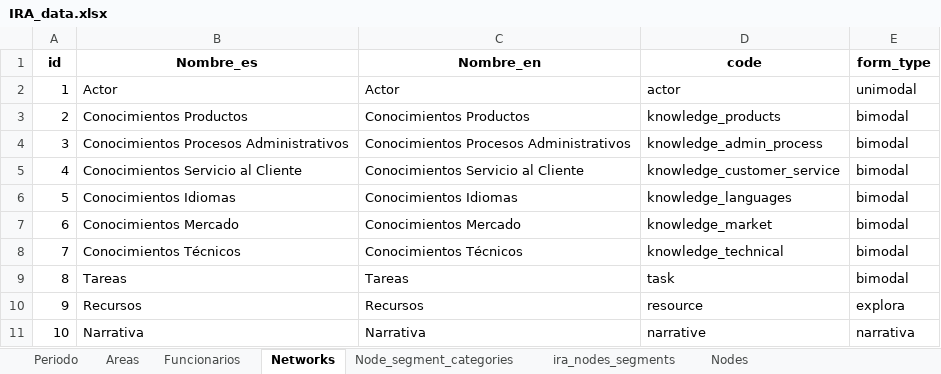
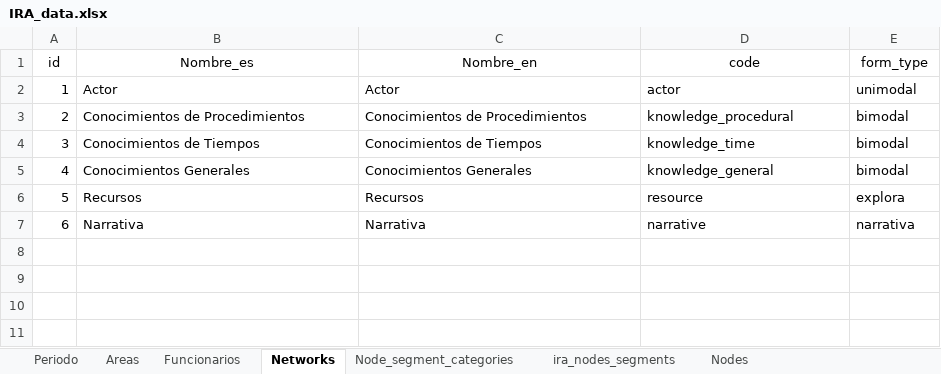
Before and after one commit to FNACUser/Forms-vue, an Excel workbook: backend/data/IRA_data.xlsx, sheet Networks, drawn as a sheet; values as stored, in another font and other column widths than the file's, no borders; removed rows and columns are numbered as before the commit, all else as after; the diff names each change by its address in the sheet, - before the commit and + after, or states it on an @@ line.

```diff
--- a/backend/data/IRA_data.xlsx (sheet Networks)
+++ b/backend/data/IRA_data.xlsx (sheet Networks)
-A1:E1 bold: on
+A1:E1 bold: off
-B3 (Nombre_es): Conocimientos Productos
+B3 (Nombre_es): Conocimientos de Procedimientos
-C3 (Nombre_en): Conocimientos Productos
+C3 (Nombre_en): Conocimientos de Procedimientos
-D3 (code): knowledge_products
+D3 (code): knowledge_procedural
-row 4: 3 | Conocimientos Procesos Administrativos | Conocimientos Procesos Administrativos | knowledge_admin_process | bimodal
-row 5: 4 | Conocimientos Servicio al Cliente | Conocimientos Servicio al Cliente | knowledge_customer_service | bimodal
@@ column A (id) renumbered from row 4 down @@
-B4 (Nombre_es): Conocimientos Idiomas
+B4 (Nombre_es): Conocimientos de Tiempos
-C4 (Nombre_en): Conocimientos Idiomas
+C4 (Nombre_en): Conocimientos de Tiempos
-D4 (code): knowledge_languages
+D4 (code): knowledge_time
-B5 (Nombre_es): Conocimientos Mercado
+B5 (Nombre_es): Conocimientos Generales
-C5 (Nombre_en): Conocimientos Mercado
+C5 (Nombre_en): Conocimientos Generales
-D5 (code): knowledge_market
+D5 (code): knowledge_general
-row 8: 7 | Conocimientos Técnicos | Conocimientos Técnicos | knowledge_technical | bimodal
-row 9: 8 | Tareas | Tareas | task | bimodal
```
Also changed, not shown: sheet Nodes, sheet Funcionarios, sheet Preguntas, sheet Areas, sheet Preg-NetworkMode, sheet ira_networks_modes, 5 more sheets, 9 other files.
